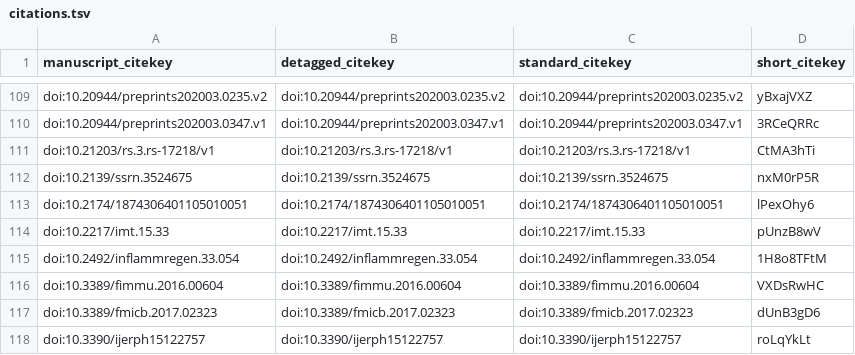
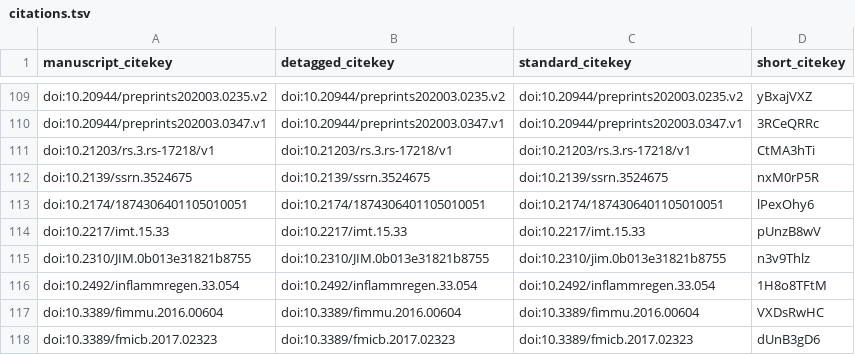
Before and after one commit to greenelab/covid19-review, a TSV file: citations.tsv, drawn as a sheet; only a part is shown, gaps mark what is left out; the shorter side is filled out with more unchanged rows.

```diff
--- a/citations.tsv
+++ b/citations.tsv
@@ -114,2 +114,3 @@ doi:10.2174/1874306401105010051	doi:10.2174/1874306401105010051	doi:10.2174/1874
 doi:10.2217/imt.15.33	doi:10.2217/imt.15.33	doi:10.2217/imt.15.33	pUnzB8wV
+doi:10.2310/JIM.0b013e31821b8755	doi:10.2310/JIM.0b013e31821b8755	doi:10.2310/jim.0b013e31821b8755	n3v9Thlz
 doi:10.2492/inflammregen.33.054	doi:10.2492/inflammregen.33.054	doi:10.2492/inflammregen.33.054	1H8o8TFtM
```
Also changed, not shown: 5 other files.
